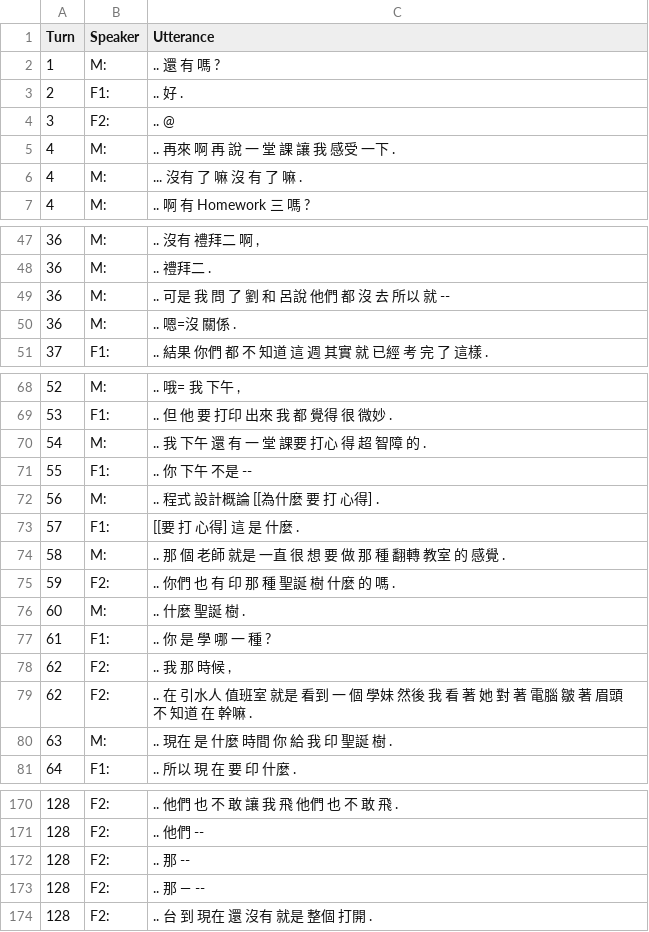
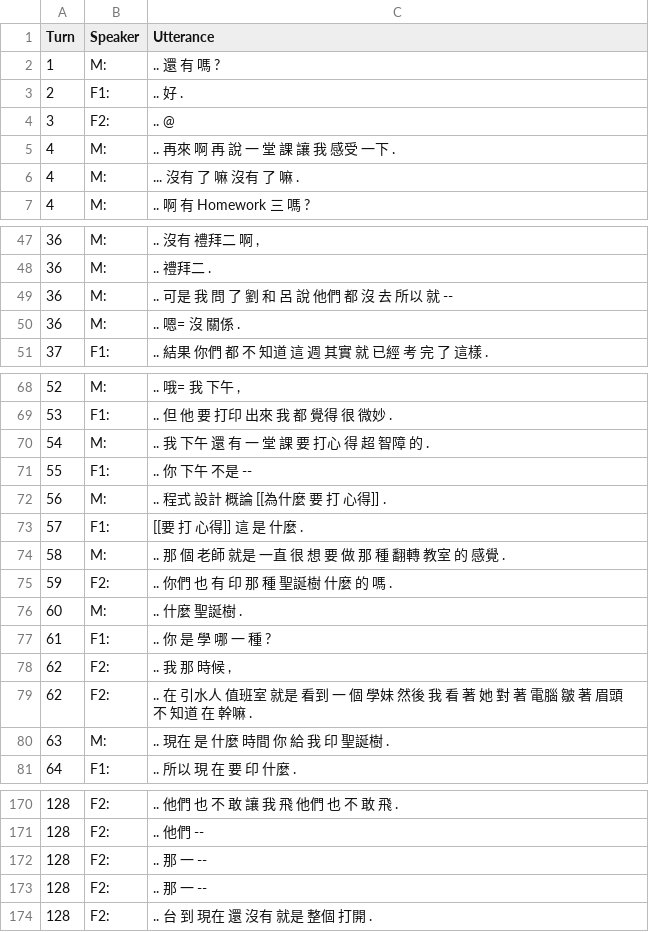
Before and after one commit to kayaulai/taiwan-mandarin-corpus-annotation, a CSV file: old_5_manual_split/NCCU-TM049_Shujie Zhang.csv, drawn as a sheet; only a part is shown, gaps mark what is left out; the diff covers the shown part only.

```diff
--- a/old_5_manual_split/NCCU-TM049_Shujie Zhang.csv
+++ b/old_5_manual_split/NCCU-TM049_Shujie Zhang.csv
@@ -5,3 +5,3 @@ Turn,Speaker,Utterance
 4,M:, .. 再來 啊 再 說 一 堂 課 讓 我 感受 一下 .
-4,M:, ... 沒有 了 嘛 沒 有 了 嘛 .
+4,M:, ... 沒有 了 嘛 沒有 了 嘛 .
 4,M:, .. 啊 有 Homework 三 嗎 ?
@@ -48,4 +48,4 @@ Turn,Speaker,Utterance
 36,M:, .. 禮拜二 .
-36,M:, .. 可是 我 問 了 劉 和 呂說 他們 都 沒 去 所以 就 --
-36,M:, .. 嗯=沒 關係 .
+36,M:, .. 可是 我 問 了 劉 和 呂 說 他們 都 沒 去 所以 就 --
+36,M:, .. 嗯= 沒 關係 .
 37,F1:, .. 結果 你們 都 不 知道 這 週 其實 就 已經 考 完 了 這樣 .
@@ -69,9 +69,9 @@ Turn,Speaker,Utterance
 53,F1:, .. 但 他 要 打印 出來 我 都 覺得 很 微妙 .
-54,M:, .. 我 下午 還 有 一 堂 課要 打心 得 超 智障 的 .
+54,M:, .. 我 下午 還 有 一 堂 課 要 打心 得 超 智障 的 .
 55,F1:, .. 你 下午 不是 --
-56,M:, .. 程式 設計概論 [[為什麼 要 打 心得] .
-57,F1:, [[要 打 心得] 這 是 什麼 .
+56,M:, .. 程式 設計 概論 [[為什麼 要 打 心得]] .
+57,F1:, [[要 打 心得]] 這 是 什麼 .
 58,M:, .. 那 個 老師 就是 一直 很 想 要 做 那 種 翻轉 教室 的 感覺 .
-59,F2:, .. 你們 也 有 印 那 種 聖誕 樹 什麼 的 嗎 .
-60,M:, .. 什麼 聖誕 樹 .
+59,F2:, .. 你們 也 有 印 那 種 聖誕樹 什麼 的 嗎 .
+60,M:, .. 什麼 聖誕樹 .
 61,F1:, .. 你 是 學 哪 一 種 ?
@@ -79,3 +79,3 @@ Turn,Speaker,Utterance
 62,F2:, .. 在 引水人 值班室 就是 看到 一 個 學妹 然後 我 看 著 她 對 著 電腦 皺 著 眉頭 不 知道 在 幹嘛 .
-63,M:, .. 現在 是 什麼 時間 你 給 我 印 聖誕 樹 .
+63,M:, .. 現在 是 什麼 時間 你 給 我 印 聖誕樹 .
 64,F1:, .. 所以 現 在 要 印 什麼 .
@@ -171,4 +171,4 @@ Turn,Speaker,Utterance
 128,F2:, .. 他們 --
-128,F2:, .. 那 --
-128,F2:, .. 那 — --
+128,F2:, .. 那 一 --
+128,F2:, .. 那 一 --
 128,F2:, .. 台 到 現在 還 沒有 就是 整個 打開 .
```
Also changed, not shown: 5 edited cells elsewhere in this file, old_5_manual_split/NCCU-TM049_Danni.csv, 1 other file.
